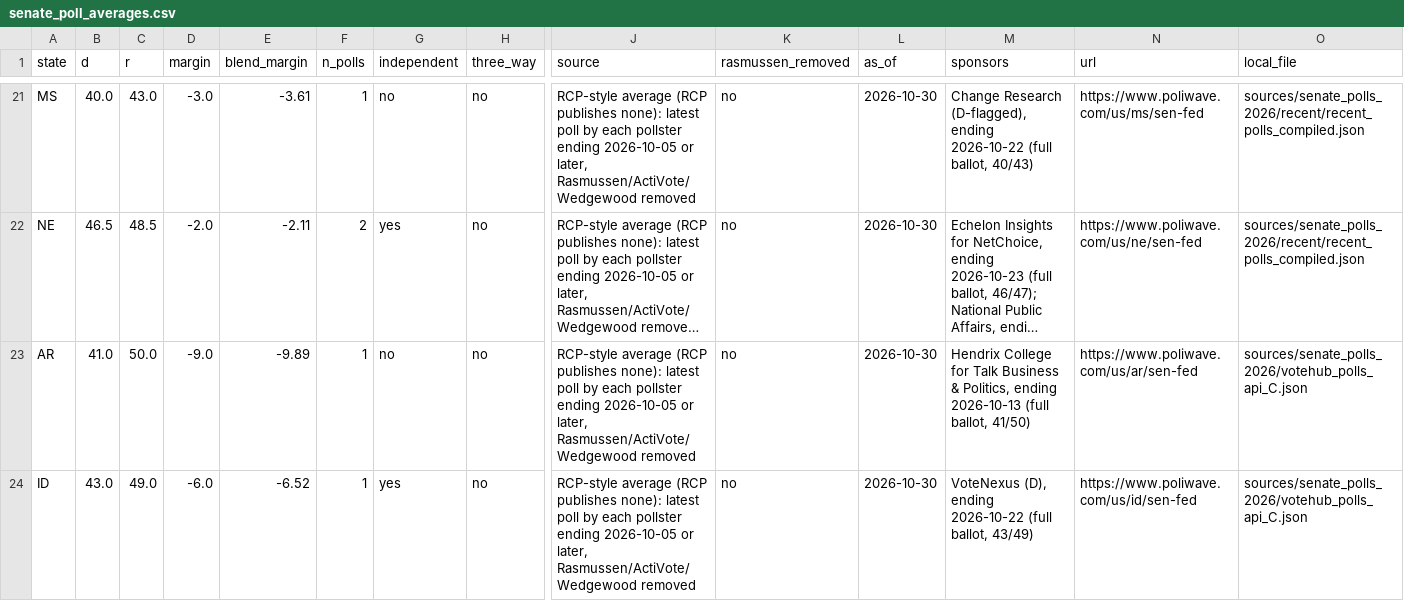
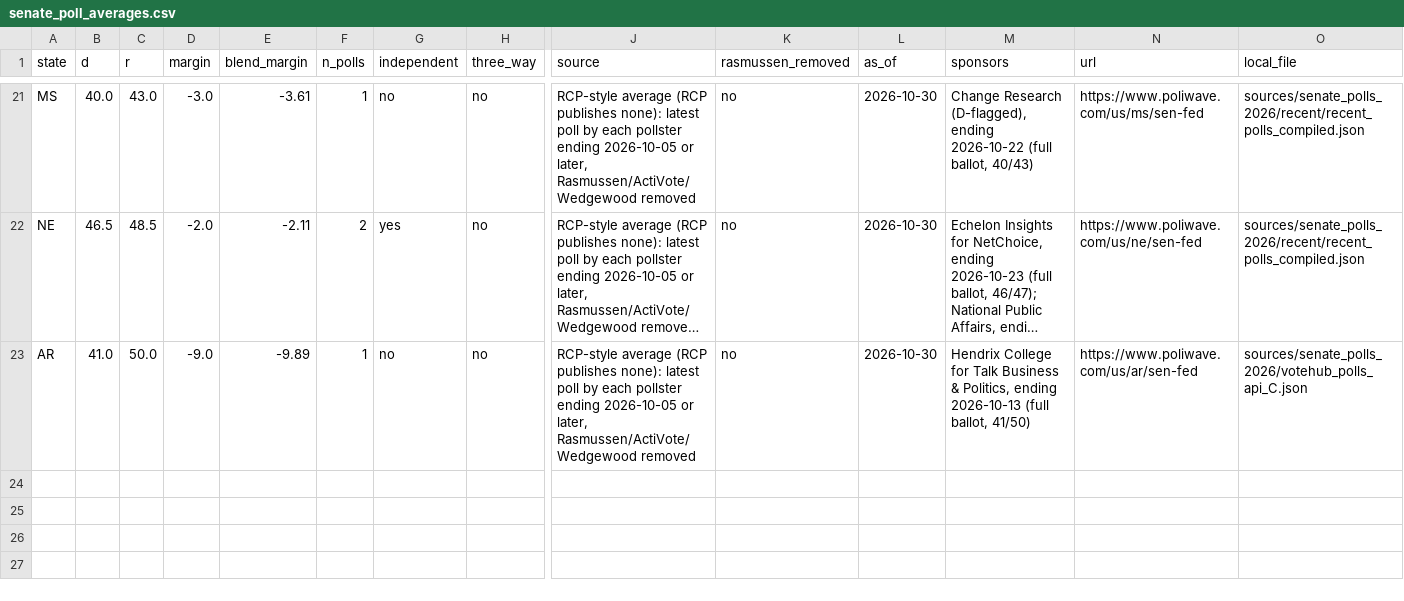
Before and after one commit to tcbDNA/house-2026, a CSV file: backend/data/senate_poll_averages.csv, drawn as a sheet; only a part is shown, gaps mark what is left out; long unchanged cells end in …; rows hold the shown columns only; the diff names each change by its address in the sheet, - before the commit and + after, or states it on an @@ line.

```diff
--- a/backend/data/senate_poll_averages.csv
+++ b/backend/data/senate_poll_averages.csv
-row 24: ID | 43.0 | 49.0 | -6.0 | -6.52 | 1 | yes | no | RCP-style average (RCP publishes none): latest poll by each pollster ending 2026-10-05 or later, Rasmussen/ActiVote/Wedgewood removed | no | 2026-10-30 | VoteNexus (D), ending 2026-10-22 (full ballot, 43/49) | https://www.poliwave.com/us/id/sen-fed | sources/senate_polls_2026/votehub_polls_api_C.json
```
Also changed, not shown: backend/analysis/comparison.csv, backend/data/governor_poll_averages.csv, 16 other files.
